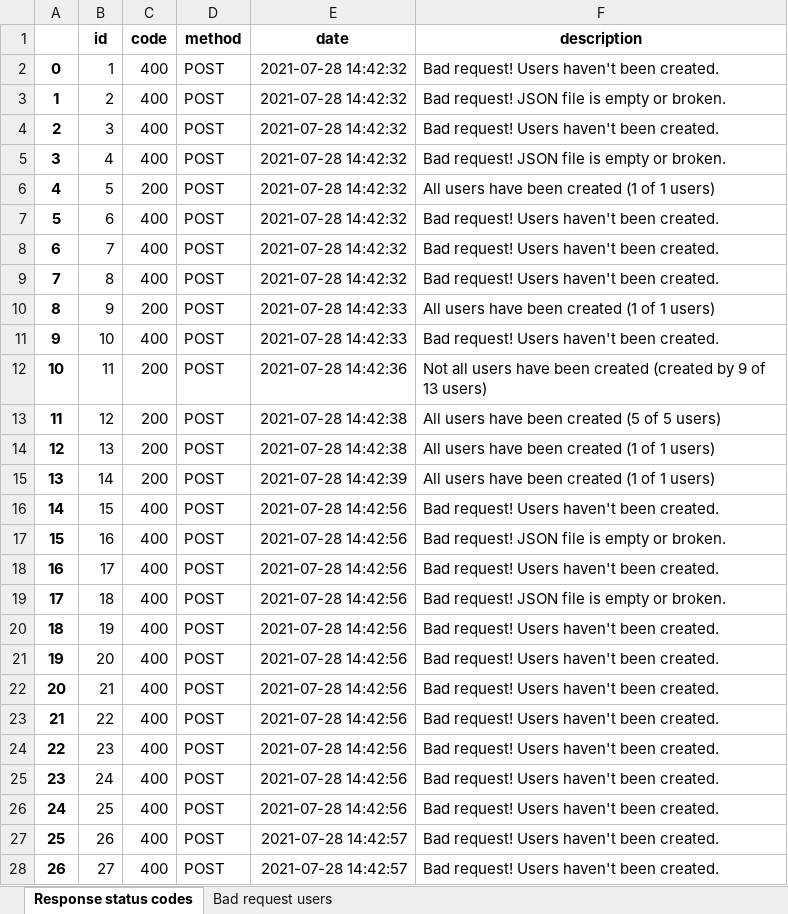
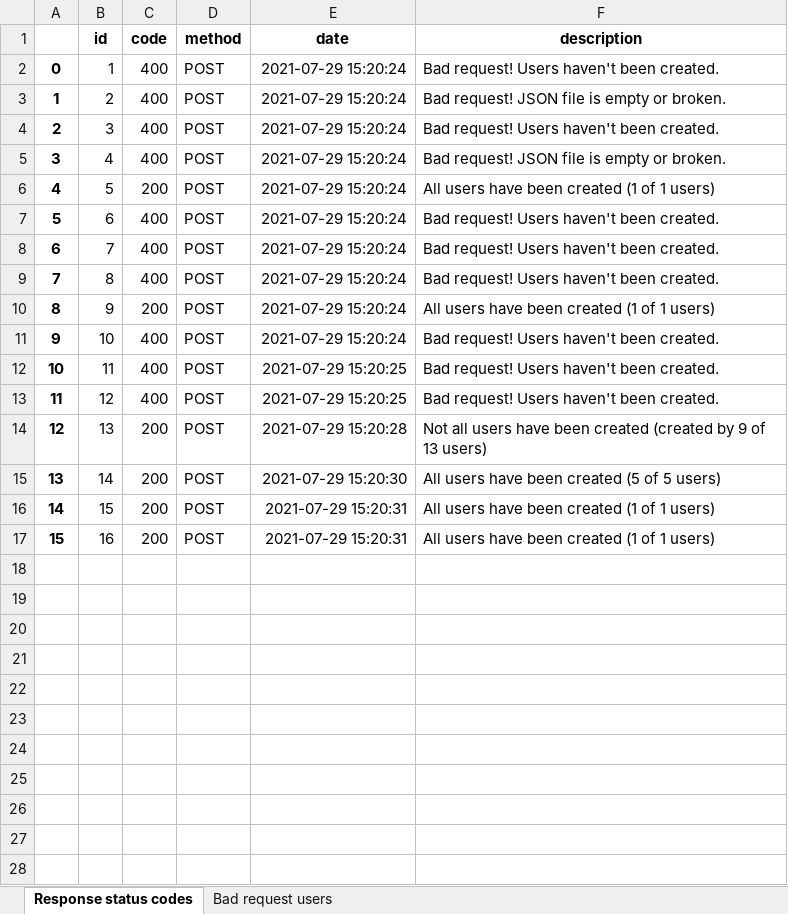
Before and after one commit to vitesempl/Flask-postgre, an Excel workbook: uploads/stats_useradd_rescodes.xlsx, sheet Response status codes, drawn as a sheet; only a part is shown; values as stored, in another font and other column widths than the file's, no borders; the diff covers the shown part only; the diff names each change by its address in the sheet, - before the commit and + after, or states it on an @@ line.

```diff
--- a/uploads/stats_useradd_rescodes.xlsx (sheet Response status codes)
+++ b/uploads/stats_useradd_rescodes.xlsx (sheet Response status codes)
-E2:E9 (date): 2021-07-28 14:42:32
+E2:E9 (date): 2021-07-29 15:20:24
-E10:E11 (date): 2021-07-28 14:42:33
+E10:E11 (date): 2021-07-29 15:20:24
-C12:C13 (code): 200
+C12:C13 (code): 400
-E12 (date): 2021-07-28 14:42:36
+E12 (date): 2021-07-29 15:20:25
-F12 (description): Not all users have been created (created by 9 of 13 users)
+F12 (description): Bad request! Users haven't been created.
-E13 (date): 2021-07-28 14:42:38
+E13 (date): 2021-07-29 15:20:25
-F13 (description): All users have been created (5 of 5 users)
+F13 (description): Bad request! Users haven't been created.
-E14 (date): 2021-07-28 14:42:38
+E14 (date): 2021-07-29 15:20:28
-F14 (description): All users have been created (1 of 1 users)
+F14 (description): Not all users have been created (created by 9 of 13 users)
-E15 (date): 2021-07-28 14:42:39
+E15 (date): 2021-07-29 15:20:30
-F15 (description): All users have been created (1 of 1 users)
+F15 (description): All users have been created (5 of 5 users)
-C16:C17 (code): 400
+C16:C17 (code): 200
-E16:E17 (date): 2021-07-28 14:42:56
+E16:E17 (date): 2021-07-29 15:20:31
-F16 (description): Bad request! Users haven't been created.
+F16 (description): All users have been created (1 of 1 users)
-F17 (description): Bad request! JSON file is empty or broken.
+F17 (description): All users have been created (1 of 1 users)
-row 18: 16 | 17 | 400 | POST | 2021-07-28 14:42:56 | Bad request! Users haven't been created.
-row 19: 17 | 18 | 400 | POST | 2021-07-28 14:42:56 | Bad request! JSON file is empty or broken.
-row 20: 18 | 19 | 400 | POST | 2021-07-28 14:42:56 | Bad request! Users haven't been created.
-row 21: 19 | 20 | 400 | POST | 2021-07-28 14:42:56 | Bad request! Users haven't been created.
-row 22: 20 | 21 | 400 | POST | 2021-07-28 14:42:56 | Bad request! Users haven't been created.
-row 23: 21 | 22 | 400 | POST | 2021-07-28 14:42:56 | Bad request! Users haven't been created.
-row 24: 22 | 23 | 400 | POST | 2021-07-28 14:42:56 | Bad request! Users haven't been created.
-row 25: 23 | 24 | 400 | POST | 2021-07-28 14:42:56 | Bad request! Users haven't been created.
-row 26: 24 | 25 | 400 | POST | 2021-07-28 14:42:56 | Bad request! Users haven't been created.
-row 27: 25 | 26 | 400 | POST | 2021-07-28 14:42:57 | Bad request! Users haven't been created.
-row 28: 26 | 27 | 400 | POST | 2021-07-28 14:42:57 | Bad request! Users haven't been created.
```
Also changed, not shown: 1 removed row elsewhere in this sheet, sheet Bad request users, 16 other files.
